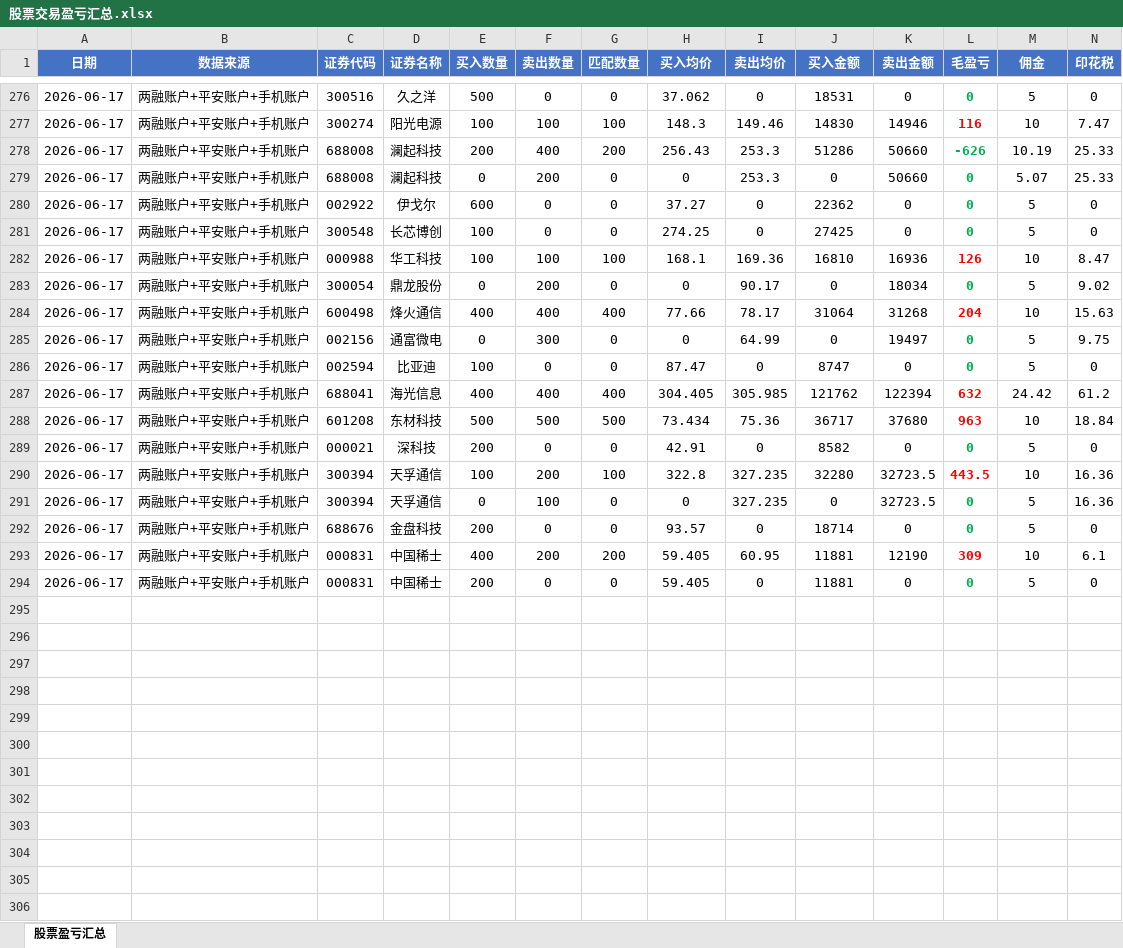
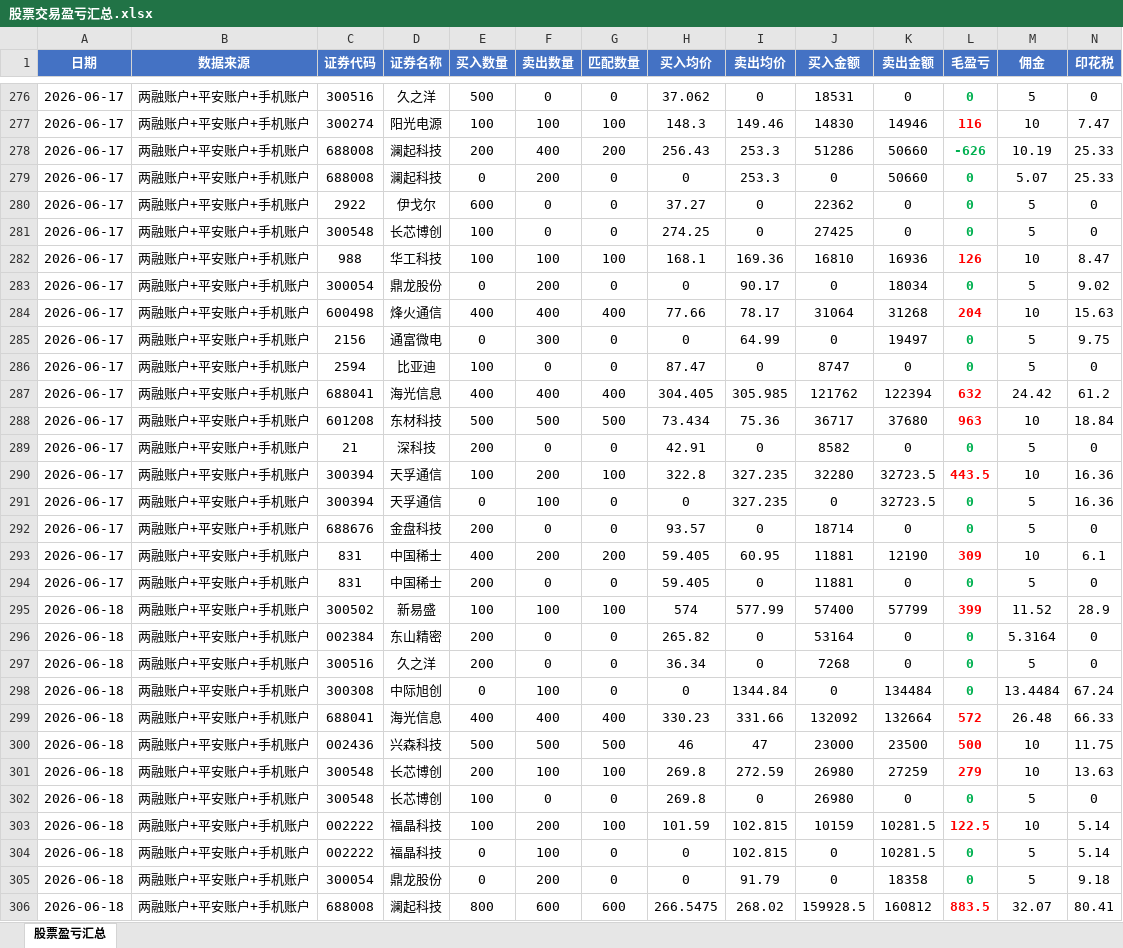
Before and after one commit to ooojedyooo/short-term-trading, an Excel workbook: 股票交易盈亏汇总.xlsx, sheet 股票盈亏汇总, drawn as a sheet; only a part is shown, gaps mark what is left out; values as stored, in another font and other column widths than the file's, no borders; rows hold the shown columns only; the diff covers the shown part only; the diff names each change by its address in the sheet, - before the commit and + after, or states it on an @@ line.

```diff
--- a/股票交易盈亏汇总.xlsx (sheet 股票盈亏汇总)
+++ b/股票交易盈亏汇总.xlsx (sheet 股票盈亏汇总)
-C280 (证券代码): 002922
+C280 (证券代码): 2922
-C282 (证券代码): 000988
+C282 (证券代码): 988
-C285 (证券代码): 002156
+C285 (证券代码): 2156
-C286 (证券代码): 002594
+C286 (证券代码): 2594
-C289 (证券代码): 000021
+C289 (证券代码): 21
-C293:C294 (证券代码): 000831
+C293:C294 (证券代码): 831
+row 295: 2026-06-18 | 两融账户+平安账户+手机账户 | 300502 | 新易盛 | 100 | 100 | 100 | 574 | 577.99 | 57400 | 57799 | 399 | 11.52 | 28.9
+row 296: 2026-06-18 | 两融账户+平安账户+手机账户 | 002384 | 东山精密 | 200 | 0 | 0 | 265.82 | 0 | 53164 | 0 | 0 | 5.3164 | 0
+row 297: 2026-06-18 | 两融账户+平安账户+手机账户 | 300516 | 久之洋 | 200 | 0 | 0 | 36.34 | 0 | 7268 | 0 | 0 | 5 | 0
+row 298: 2026-06-18 | 两融账户+平安账户+手机账户 | 300308 | 中际旭创 | 0 | 100 | 0 | 0 | 1344.84 | 0 | 134484 | 0 | 13.4484 | 67.24
+row 299: 2026-06-18 | 两融账户+平安账户+手机账户 | 688041 | 海光信息 | 400 | 400 | 400 | 330.23 | 331.66 | 132092 | 132664 | 572 | 26.48 | 66.33
+row 300: 2026-06-18 | 两融账户+平安账户+手机账户 | 002436 | 兴森科技 | 500 | 500 | 500 | 46 | 47 | 23000 | 23500 | 500 | 10 | 11.75
+row 301: 2026-06-18 | 两融账户+平安账户+手机账户 | 300548 | 长芯博创 | 200 | 100 | 100 | 269.8 | 272.59 | 26980 | 27259 | 279 | 10 | 13.63
+row 302: 2026-06-18 | 两融账户+平安账户+手机账户 | 300548 | 长芯博创 | 100 | 0 | 0 | 269.8 | 0 | 26980 | 0 | 0 | 5 | 0
+row 303: 2026-06-18 | 两融账户+平安账户+手机账户 | 002222 | 福晶科技 | 100 | 200 | 100 | 101.59 | 102.815 | 10159 | 10281.5 | 122.5 | 10 | 5.14
+row 304: 2026-06-18 | 两融账户+平安账户+手机账户 | 002222 | 福晶科技 | 0 | 100 | 0 | 0 | 102.815 | 0 | 10281.5 | 0 | 5 | 5.14
+row 305: 2026-06-18 | 两融账户+平安账户+手机账户 | 300054 | 鼎龙股份 | 0 | 200 | 0 | 0 | 91.79 | 0 | 18358 | 0 | 5 | 9.18
+row 306: 2026-06-18 | 两融账户+平安账户+手机账户 | 688008 | 澜起科技 | 800 | 600 | 600 | 266.5475 | 268.02 | 159928.5 | 160812 | 883.5 | 32.07 | 80.41
```
Also changed, not shown: 9 added rows elsewhere in this sheet, 5 other files.
